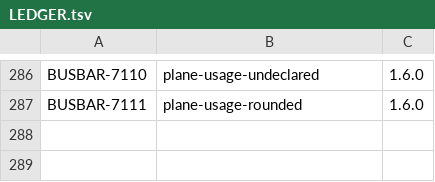
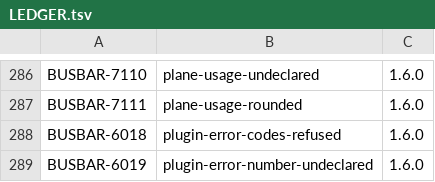
Before and after one commit to GetBusbar/busbar, a TSV file: docs/errors/LEDGER.tsv, drawn as a sheet; only a part is shown, gaps mark what is left out; the diff names each change by its address in the sheet, - before the commit and + after, or states it on an @@ line.

Commit message:
Contract source rules (R40 runtimes, bare bearer) and error pages 6018/6019

```diff
--- a/docs/errors/LEDGER.tsv
+++ b/docs/errors/LEDGER.tsv
+row 288: BUSBAR-6018 | plugin-error-codes-refused | 1.6.0
+row 289: BUSBAR-6019 | plugin-error-number-undeclared | 1.6.0
```
Also changed, not shown: 11 other files.
